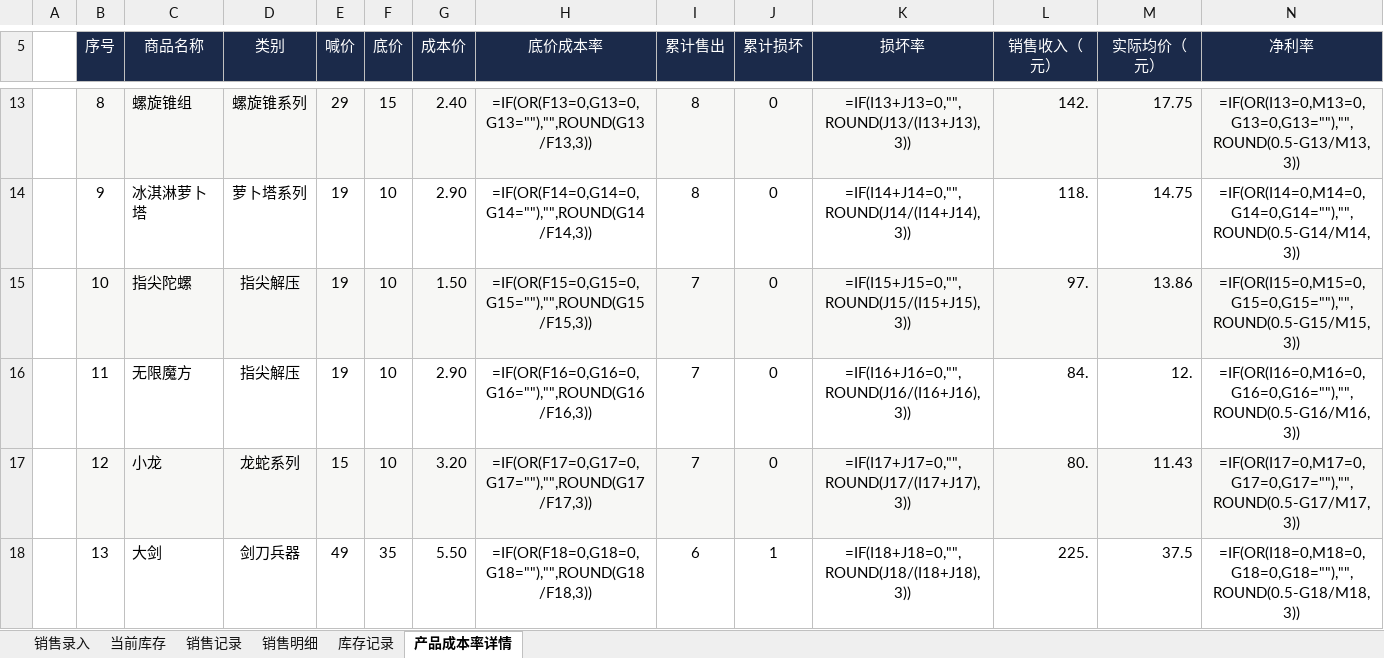
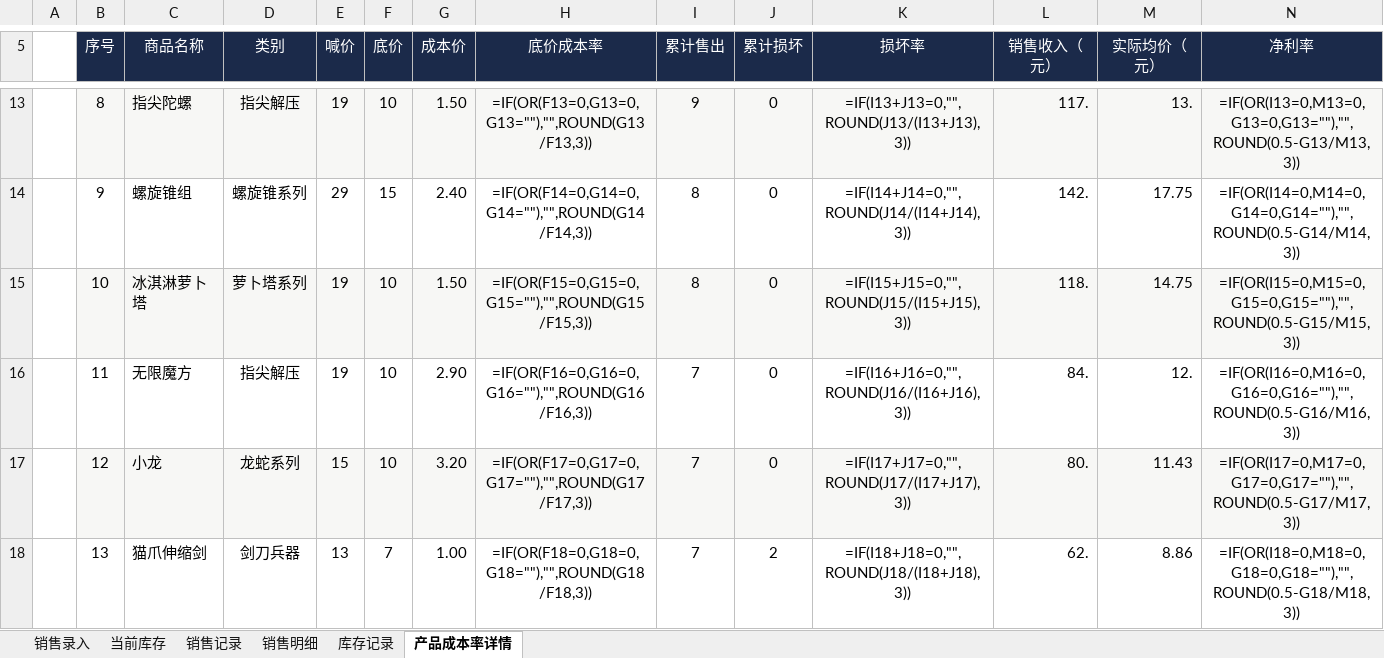
Before and after one commit to QingTian07/stall-data, an Excel workbook: 销售、库存、经营分析.xlsx, sheet 产品成本率详情, drawn as a sheet; only a part is shown, gaps mark what is left out; values as stored, in another font and other column widths than the file's, no borders; formulas without a stored value are shown as written; the diff covers the shown part only; the diff names each change by its address in the sheet, - before the commit and + after, or states it on an @@ line.

```diff
--- a/销售、库存、经营分析.xlsx (sheet 产品成本率详情)
+++ b/销售、库存、经营分析.xlsx (sheet 产品成本率详情)
-C13 (商品名称): 螺旋锥组
+C13 (商品名称): 指尖陀螺
-D13 (类别): 螺旋锥系列
+D13 (类别): 指尖解压
-E13 (喊价): 29
+E13 (喊价): 19
-F13 (底价): 15
+F13 (底价): 10
-G13 (成本价): 2.40
+G13 (成本价): 1.50
-I13 (累计售出): 8
+I13 (累计售出): 9
-L13 (销售收入（元）): 142.
+L13 (销售收入（元）): 117.
-M13 (实际均价（元）): 17.75
+M13 (实际均价（元）): 13.
-C14 (商品名称): 冰淇淋萝卜塔
+C14 (商品名称): 螺旋锥组
-D14 (类别): 萝卜塔系列
+D14 (类别): 螺旋锥系列
-E14 (喊价): 19
+E14 (喊价): 29
-F14 (底价): 10
+F14 (底价): 15
-G14 (成本价): 2.90
+G14 (成本价): 2.40
-L14 (销售收入（元）): 118.
+L14 (销售收入（元）): 142.
-M14 (实际均价（元）): 14.75
+M14 (实际均价（元）): 17.75
-C15 (商品名称): 指尖陀螺
+C15 (商品名称): 冰淇淋萝卜塔
-D15 (类别): 指尖解压
+D15 (类别): 萝卜塔系列
-I15 (累计售出): 7
+I15 (累计售出): 8
-L15 (销售收入（元）): 97.
+L15 (销售收入（元）): 118.
-M15 (实际均价（元）): 13.86
+M15 (实际均价（元）): 14.75
-C18 (商品名称): 大剑
+C18 (商品名称): 猫爪伸缩剑
-E18 (喊价): 49
+E18 (喊价): 13
-F18 (底价): 35
+F18 (底价): 7
-G18 (成本价): 5.50
+G18 (成本价): 1.00
-I18 (累计售出): 6
+I18 (累计售出): 7
-J18 (累计损坏): 1
+J18 (累计损坏): 2
-L18 (销售收入（元）): 225.
+L18 (销售收入（元）): 62.
-M18 (实际均价（元）): 37.5
+M18 (实际均价（元）): 8.86
```
Also changed, not shown: 104 edited cells elsewhere in this sheet, sheet 销售明细, sheet 销售记录, sheet 当前库存.
